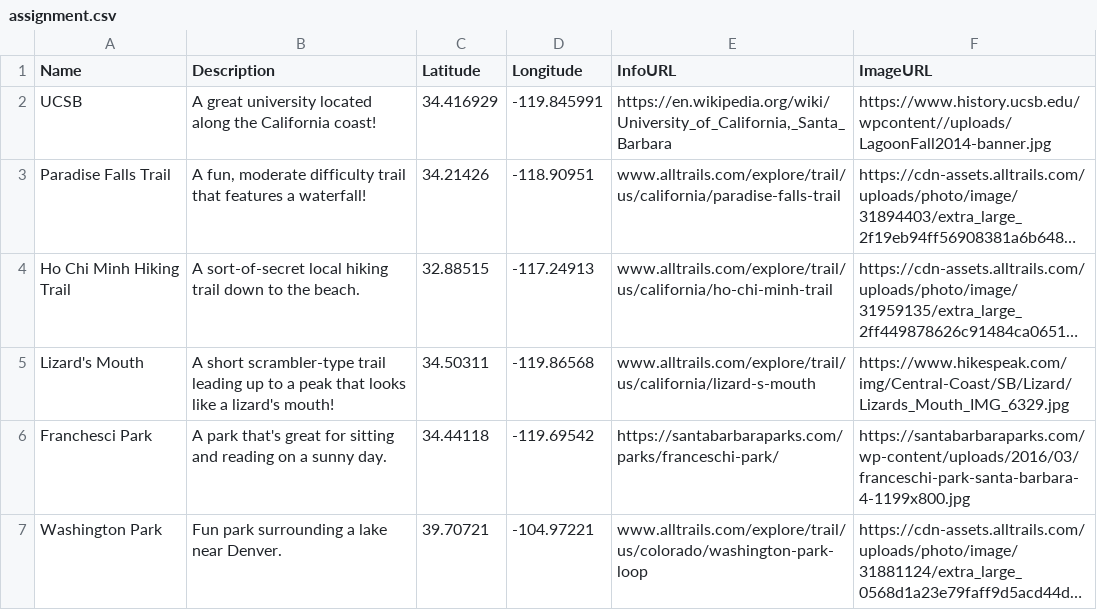
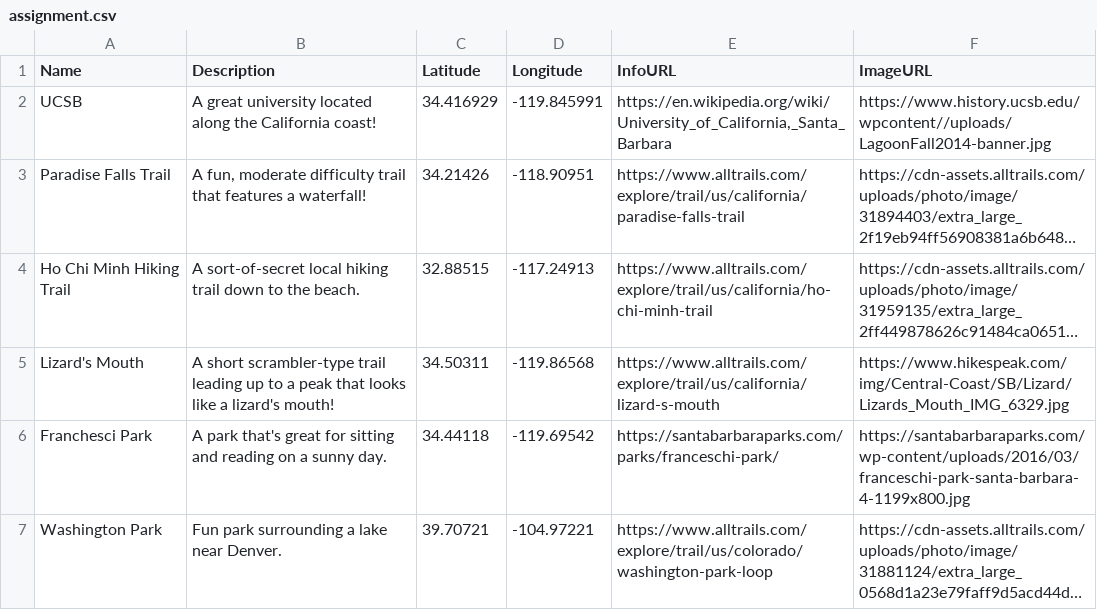
Before and after one commit to hkousba/hkousba.github.io, a CSV file: assignment.csv, drawn as a sheet; long unchanged cells end in …; the diff names each change by its address in the sheet, - before the commit and + after, or states it on an @@ line.

Commit message:
Update assignment.csv

```diff
--- a/assignment.csv
+++ b/assignment.csv
-E3 (InfoURL): www.alltrails.com/explore/trail/us/california/paradise-falls-trail
+E3 (InfoURL): https://www.alltrails.com/explore/trail/us/california/paradise-falls-trail
-E4 (InfoURL): www.alltrails.com/explore/trail/us/california/ho-chi-minh-trail
+E4 (InfoURL): https://www.alltrails.com/explore/trail/us/california/ho-chi-minh-trail
-E5 (InfoURL): www.alltrails.com/explore/trail/us/california/lizard-s-mouth
+E5 (InfoURL): https://www.alltrails.com/explore/trail/us/california/lizard-s-mouth
-E7 (InfoURL): www.alltrails.com/explore/trail/us/colorado/washington-park-loop
+E7 (InfoURL): https://www.alltrails.com/explore/trail/us/colorado/washington-park-loop
```
